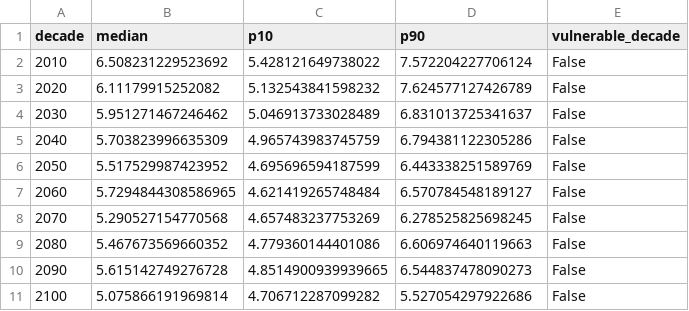
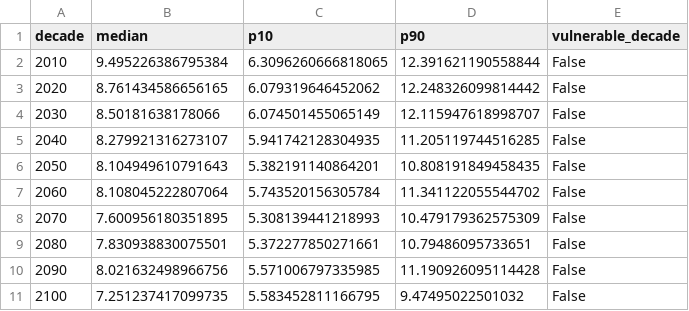
Before and after one commit to asifakhan09/BERN03-Climate-system-modeling, a CSV file: Project 3/outputs/tables/decadal_uncertainty_lulea_ssp245.csv, drawn as a sheet.

```diff
--- a/Project 3/outputs/tables/decadal_uncertainty_lulea_ssp245.csv
+++ b/Project 3/outputs/tables/decadal_uncertainty_lulea_ssp245.csv
@@ -1,11 +1,11 @@
 decade,median,p10,p90,vulnerable_decade
-2010,6.508231229523692,5.428121649738022,7.572204227706124,False
-2020,6.11179915252082,5.132543841598232,7.624577127426789,False
-2030,5.951271467246462,5.046913733028489,6.831013725341637,False
-2040,5.703823996635309,4.965743983745759,6.794381122305286,False
-2050,5.517529987423952,4.695696594187599,6.443338251589769,False
-2060,5.7294844308586965,4.621419265748484,6.570784548189127,False
-2070,5.290527154770568,4.657483237753269,6.278525825698245,False
-2080,5.467673569660352,4.779360144401086,6.606974640119663,False
-2090,5.615142749276728,4.8514900939939665,6.544837478090273,False
-2100,5.075866191969814,4.706712287099282,5.527054297922686,False
+2010,9.495226386795384,6.3096260666818065,12.391621190558844,False
+2020,8.761434586656165,6.079319646452062,12.248326099814442,False
+2030,8.50181638178066,6.074501455065149,12.115947618998707,False
+2040,8.279921316273107,5.941742128304935,11.205119744516285,False
+2050,8.104949610791643,5.382191140864201,10.808191849458435,False
+2060,8.108045222807064,5.743520156305784,11.341122055544702,False
+2070,7.600956180351895,5.308139441218993,10.479179362575309,False
+2080,7.830938830075501,5.372277850271661,10.79486095733651,False
+2090,8.021632498966756,5.571006797335985,11.190926095114428,False
+2100,7.251237417099735,5.583452811166795,9.47495022501032,False
```
Also changed, not shown: Project 3/outputs/tables/annual_indicators_lulea_ssp245.csv, 6 other files.
